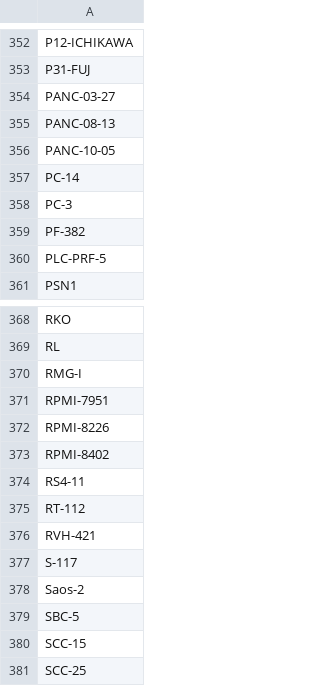
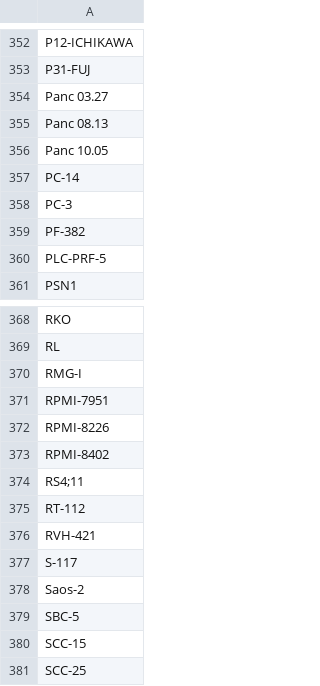
Before and after one commit to bhklab/cdrug-rebuttals, a CSV file: data/HaibeKains_Nature_2013_common_cellines.csv, drawn as a sheet; only a part is shown, gaps mark what is left out; the diff names each change by its address in the sheet, - before the commit and + after, or states it on an @@ line.

```diff
--- a/data/HaibeKains_Nature_2013_common_cellines.csv
+++ b/data/HaibeKains_Nature_2013_common_cellines.csv
-A354: PANC-03-27
+A354: Panc 03.27
-A355: PANC-08-13
+A355: Panc 08.13
-A356: PANC-10-05
+A356: Panc 10.05
-A374: RS4-11
+A374: RS4;11
```
Also changed, not shown: 2 other files.
